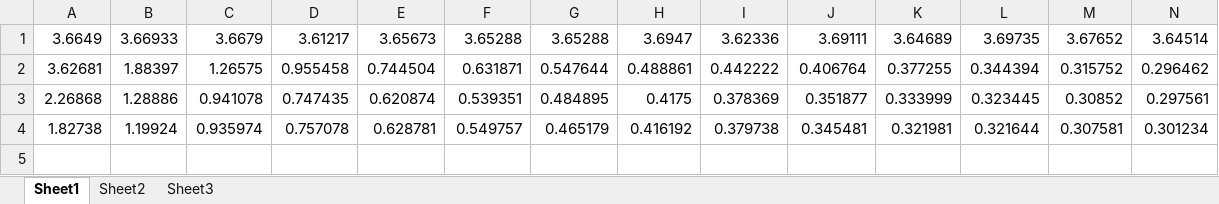
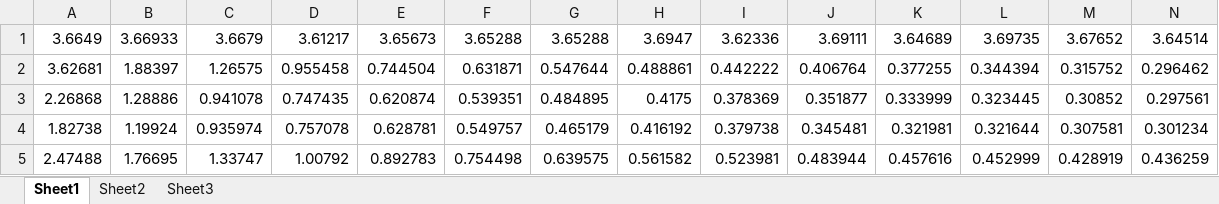
Before and after one commit to ZhenXiao-Jiang/robust_control_system, an Excel workbook: outcomes/average variance.xlsx, sheet Sheet1, drawn as a sheet; only a part is shown; values as stored, in another font and other column widths than the file's, no borders; charts and pictures not drawn; rows hold the shown columns only; the diff names each change by its address in the sheet, - before the commit and + after, or states it on an @@ line.

Commit message:
data update

```diff
--- a/outcomes/average variance.xlsx (sheet Sheet1)
+++ b/outcomes/average variance.xlsx (sheet Sheet1)
+row 5: 2.47488 | 1.76695 | 1.33747 | 1.00792 | 0.892783 | 0.754498 | 0.639575 | 0.561582 | 0.523981 | 0.483944 | 0.457616 | 0.452999 | 0.428919 | 0.436259
```
Also changed, not shown: charts or pictures, outcomes/maxium error.xlsx, 1 other file.
